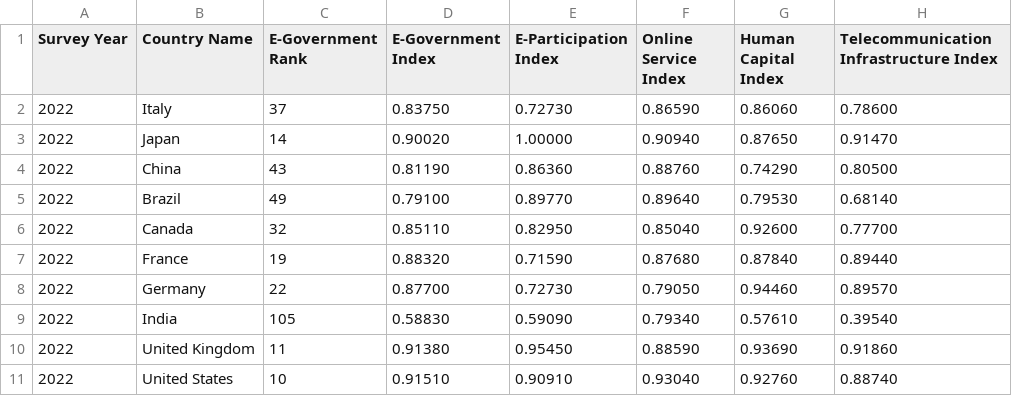
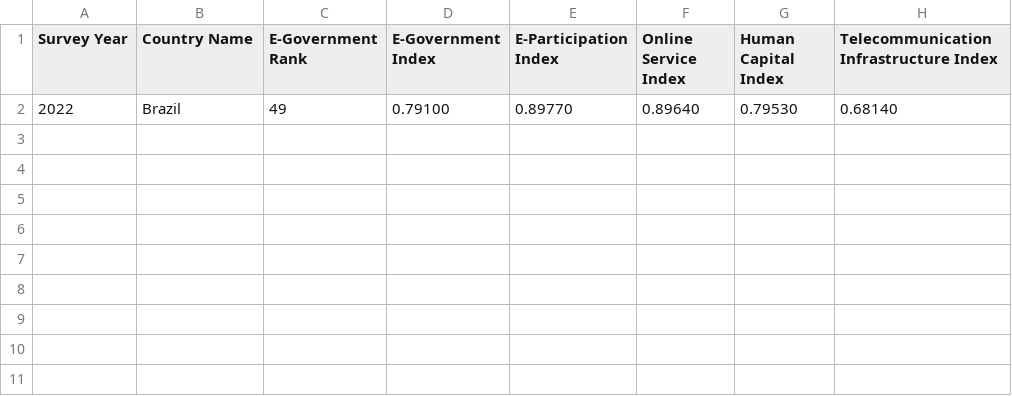
Before and after one commit to LazaroDamasceno/Dissertacao-Mestrado, a CSV file: eda/egdi/EGOV_DATA_2022.csv, drawn as a sheet; the diff names each change by its address in the sheet, - before the commit and + after, or states it on an @@ line.

```diff
--- a/eda/egdi/EGOV_DATA_2022.csv
+++ b/eda/egdi/EGOV_DATA_2022.csv
-row 2: 2022 | Italy | 37 | 0.83750 | 0.72730 | 0.86590 | 0.86060 | 0.78600
-row 3: 2022 | Japan | 14 | 0.90020 | 1.00000 | 0.90940 | 0.87650 | 0.91470
-row 4: 2022 | China | 43 | 0.81190 | 0.86360 | 0.88760 | 0.74290 | 0.80500
-row 6: 2022 | Canada | 32 | 0.85110 | 0.82950 | 0.85040 | 0.92600 | 0.77700
-row 7: 2022 | France | 19 | 0.88320 | 0.71590 | 0.87680 | 0.87840 | 0.89440
-row 8: 2022 | Germany | 22 | 0.87700 | 0.72730 | 0.79050 | 0.94460 | 0.89570
-row 9: 2022 | India | 105 | 0.58830 | 0.59090 | 0.79340 | 0.57610 | 0.39540
-row 10: 2022 | United Kingdom | 11 | 0.91380 | 0.95450 | 0.88590 | 0.93690 | 0.91860
-row 11: 2022 | United States | 10 | 0.91510 | 0.90910 | 0.93040 | 0.92760 | 0.88740
```
Also changed, not shown: eda/egdi/EGOV_DATA_2008.csv, eda/egdi/EGOV_DATA_2016.csv, 12 other files.
